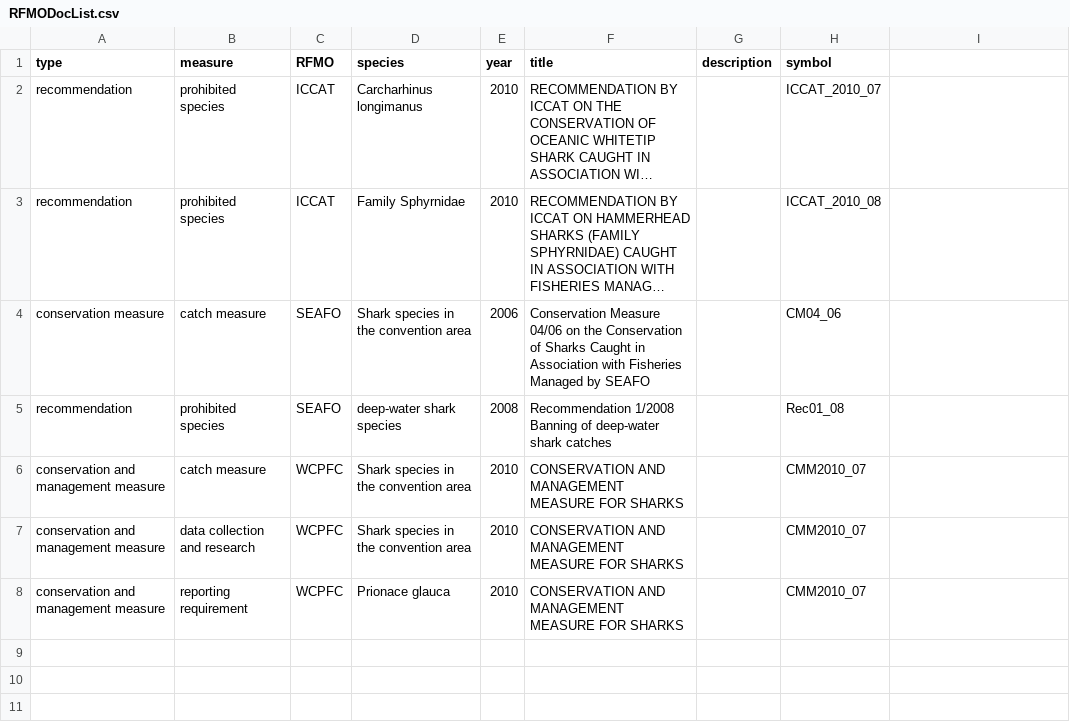
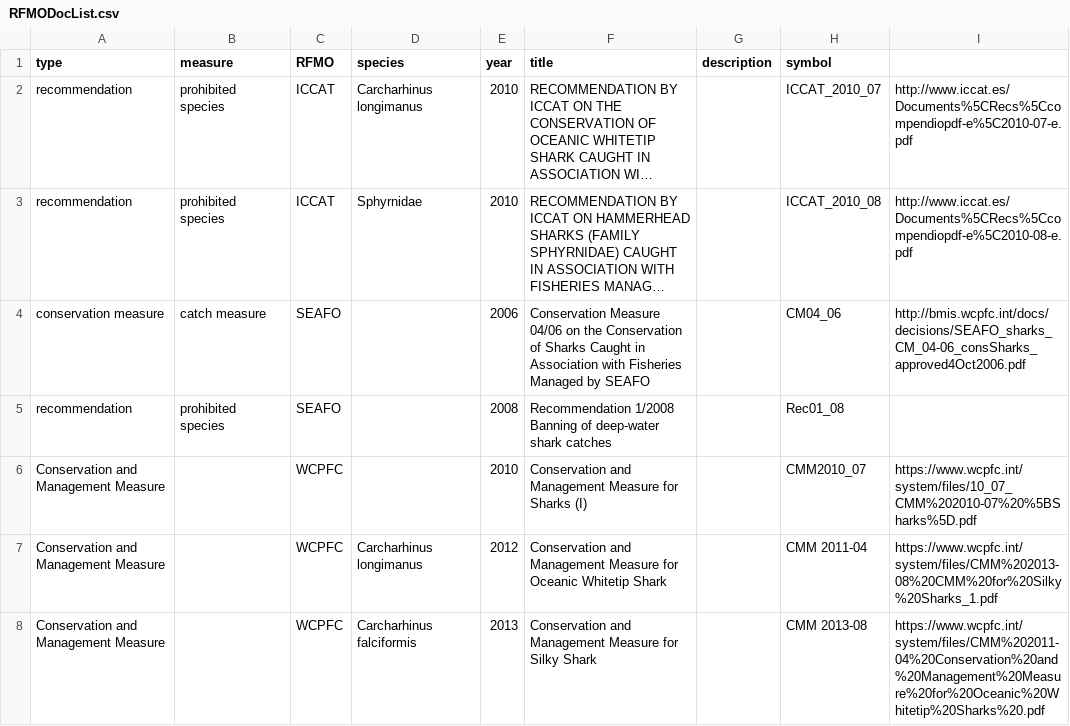
Before and after one commit to jeannotlapin/sharkDB, a CSV file: data/RFMODocList.csv, drawn as a sheet; only a part is shown; long unchanged cells end in …; removed rows and columns are numbered as before the commit, all else as after; the diff covers the shown part only; the diff names each change by its address in the sheet, - before the commit and + after, or states it on an @@ line.

```diff
--- a/data/RFMODocList.csv
+++ b/data/RFMODocList.csv
-I2: (empty)
+I2: http://www.iccat.es/Documents%5CRecs%5Ccompendiopdf-e%5C2010-07-e.pdf
-D3 (species): Family Sphyrnidae
+D3 (species): Sphyrnidae
-I3: (empty)
+I3: http://www.iccat.es/Documents%5CRecs%5Ccompendiopdf-e%5C2010-08-e.pdf
-D4 (species): Shark species in the convention area
+D4 (species): (empty)
-I4: (empty)
+I4: http://bmis.wcpfc.int/docs/decisions/SEAFO_sharks_CM_04-06_consSharks_approved4Oct2006.pdf
-D5 (species): deep-water shark species
+D5 (species): (empty)
-row 6: conservation and management measure | catch measure | WCPFC | Shark species in the convention area | 2010 | CONSERVATION AND MANAGEMENT MEASURE FOR SHARKS |  | CMM2010_07
-row 7: conservation and management measure | data collection and research | WCPFC | Shark species in the convention area | 2010 | CONSERVATION AND MANAGEMENT MEASURE FOR SHARKS |  | CMM2010_07
-row 8: conservation and management measure | reporting requirement | WCPFC | Prionace glauca | 2010 | CONSERVATION AND MANAGEMENT MEASURE FOR SHARKS |  | CMM2010_07
+row 6: Conservation and Management Measure |  | WCPFC |  | 2010 | Conservation and Management Measure for Sharks (I) |  | CMM2010_07 | https://www.wcpfc.int/system/files/10_07_CMM%202010-07%20%5BSharks%5D.pdf
+row 7: Conservation and Management Measure |  | WCPFC | Carcharhinus longimanus | 2012 | Conservation and Management Measure for Oceanic Whitetip Shark |  | CMM 2011-04 | https://www.wcpfc.int/system/files/CMM%202013-08%20CMM%20for%20Silky%20Sharks_1.pdf
+row 8: Conservation and Management Measure |  | WCPFC | Carcharhinus falciformis | 2013 | Conservation and Management Measure for Silky Shark |  | CMM 2013-08 | https://www.wcpfc.int/system/files/CMM%202011-04%20Conservation%20and%20Management%20Measure%20for%20Oceanic%20Whitetip%20Sharks%20.pdf
```
Also changed, not shown: 9 added rows elsewhere in this file, data/RFMOSpecs.csv, data/countryDocList.csv, 4 other files.
